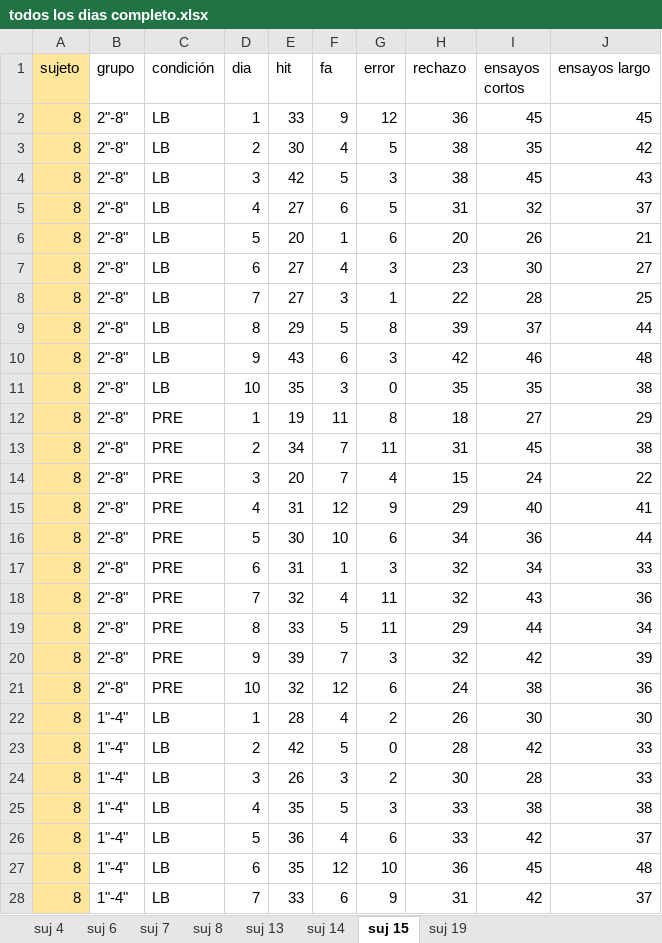
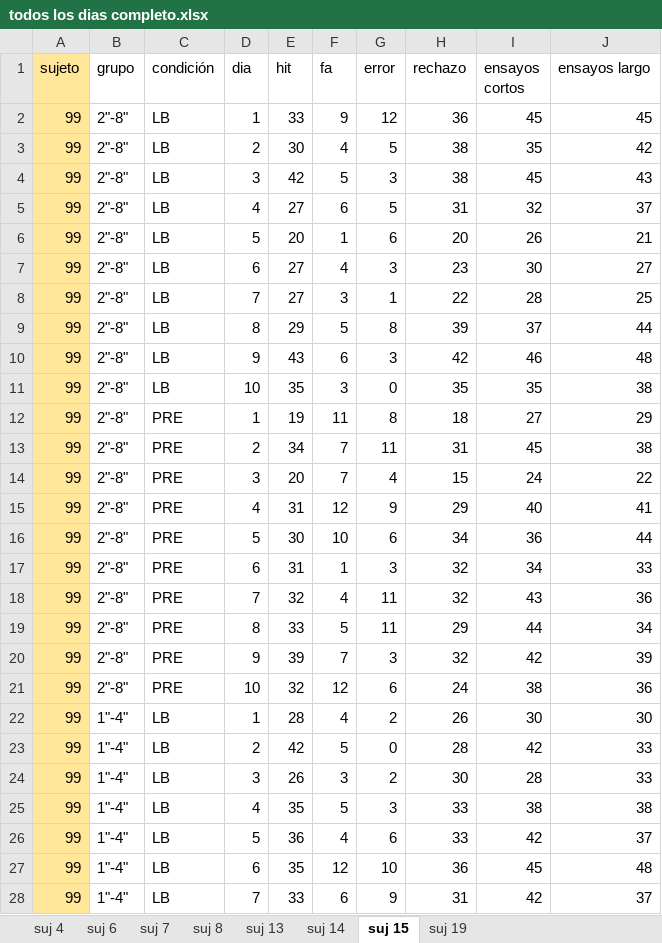
Before and after one commit to Adrifelcha/Adrifelcha, an Excel workbook: Proyectos/Mario_BisecciónTemporal/todos los dias completo.xlsx, sheet suj 15, drawn as a sheet; only a part is shown; values as stored, in another font and other column widths than the file's, no borders; the diff covers the shown part only; the diff names each change by its address in the sheet, - before the commit and + after, or states it on an @@ line.

```diff
--- a/Proyectos/Mario_BisecciónTemporal/todos los dias completo.xlsx (sheet suj 15)
+++ b/Proyectos/Mario_BisecciónTemporal/todos los dias completo.xlsx (sheet suj 15)
-A2:A28 (sujeto): 8
+A2:A28 (sujeto): 99
```
Also changed, not shown: 13 edited cells elsewhere in this sheet, Proyectos/Mario_BisecciónTemporal/Datos_Paty.xlsx, 8 other files.
